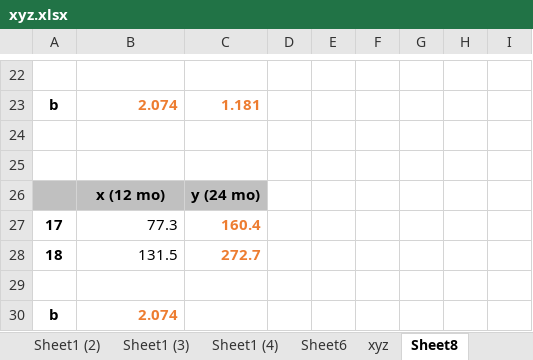
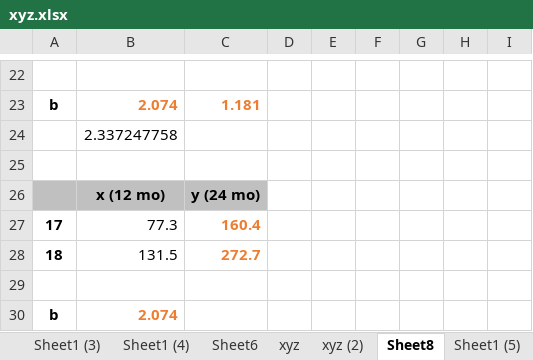
Before and after one commit to trinostics/IBNR, an Excel workbook: xyz.xlsx, sheet Sheet8, drawn as a sheet; only a part is shown, gaps mark what is left out; values as stored, in another font and other column widths than the file's, no borders; the diff names each change by its address in the sheet, - before the commit and + after, or states it on an @@ line.

```diff
--- a/xyz.xlsx (sheet Sheet8)
+++ b/xyz.xlsx (sheet Sheet8)
+sheet tab: xyz (2)
-B24: (empty)
+B24: 2.337247758
```
Also changed, not shown: 30 other files.
